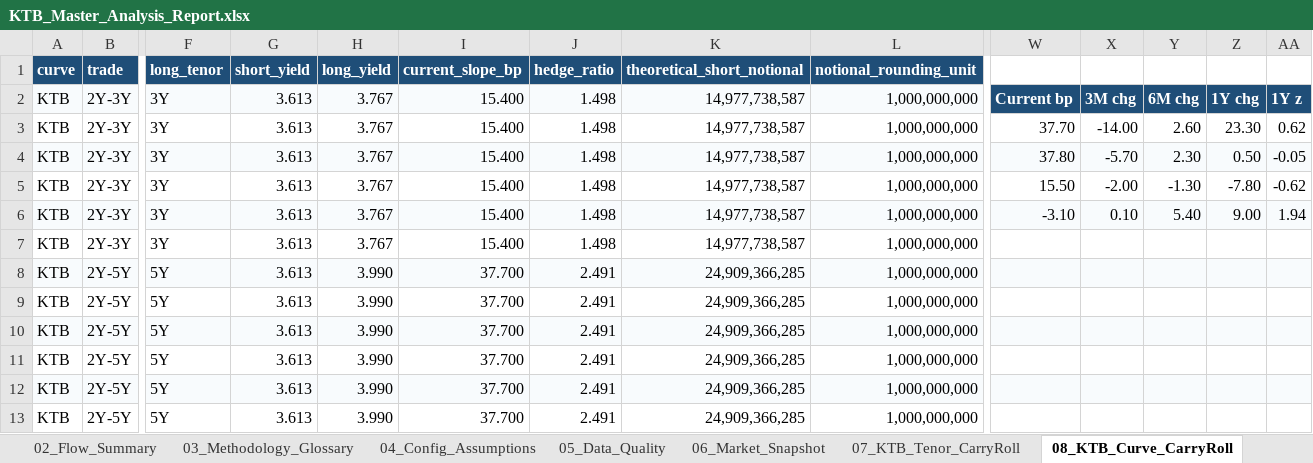
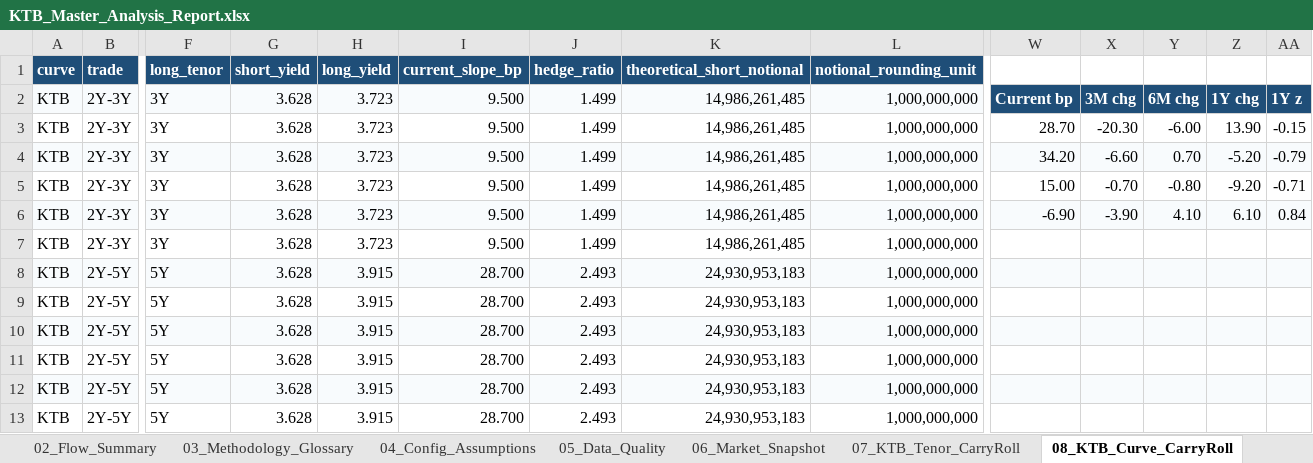
Before and after one commit to kjs0807/JS_Repository, an Excel workbook: KTB/outputs/KTB_Master_Analysis_Report.xlsx, sheet 08_KTB_Curve_CarryRoll, drawn as a sheet; only a part is shown, gaps mark what is left out; values as stored, in another font and other column widths than the file's, no borders; charts and pictures not drawn; the diff covers the shown part only; the diff names each change by its address in the sheet, - before the commit and + after, or states it on an @@ line.

```diff
--- a/KTB/outputs/KTB_Master_Analysis_Report.xlsx (sheet 08_KTB_Curve_CarryRoll)
+++ b/KTB/outputs/KTB_Master_Analysis_Report.xlsx (sheet 08_KTB_Curve_CarryRoll)
-G2:G13 (short_yield): 3.613
+G2:G13 (short_yield): 3.628
-H2:H7 (long_yield): 3.767
+H2:H7 (long_yield): 3.723
-I2:I7 (current_slope_bp): 15.400
+I2:I7 (current_slope_bp): 9.500
-J2:J7 (hedge_ratio): 1.498
+J2:J7 (hedge_ratio): 1.499
-K2:K7 (theoretical_short_notional): 14,977,738,587
+K2:K7 (theoretical_short_notional): 14,986,261,485
-W3: 37.70
+W3: 28.70
-X3: -14.00
+X3: -20.30
-Y3: 2.60
+Y3: -6.00
-Z3: 23.30
+Z3: 13.90
-AA3: 0.62
+AA3: -0.15
-W4: 37.80
+W4: 34.20
-X4: -5.70
+X4: -6.60
-Y4: 2.30
+Y4: 0.70
-Z4: 0.50
+Z4: -5.20
-AA4: -0.05
+AA4: -0.79
-W5: 15.50
+W5: 15.00
-X5: -2.00
+X5: -0.70
-Y5: -1.30
+Y5: -0.80
-Z5: -7.80
+Z5: -9.20
-AA5: -0.62
+AA5: -0.71
-W6: -3.10
+W6: -6.90
-X6: 0.10
+X6: -3.90
-Y6: 5.40
+Y6: 4.10
-Z6: 9.00
+Z6: 6.10
-AA6: 1.94
+AA6: 0.84
-H8:H13 (long_yield): 3.990
+H8:H13 (long_yield): 3.915
-I8:I13 (current_slope_bp): 37.700
+I8:I13 (current_slope_bp): 28.700
-J8:J13 (hedge_ratio): 2.491
+J8:J13 (hedge_ratio): 2.493
-K8:K13 (theoretical_short_notional): 24,909,366,285
+K8:K13 (theoretical_short_notional): 24,930,953,183
```
Also changed, not shown: 312 edited cells elsewhere in this sheet, sheet 12_Agency_Spread_CarryRoll, sheet 01_Summary, sheet 19_Signal_Ranking, sheet 14_KTB_MSB_Bond_RV, sheet 02_Flow_Summary, sheet 15_Flow_Changes_by_Bond, 12 more sheets, charts or pictures, 1 other file.
